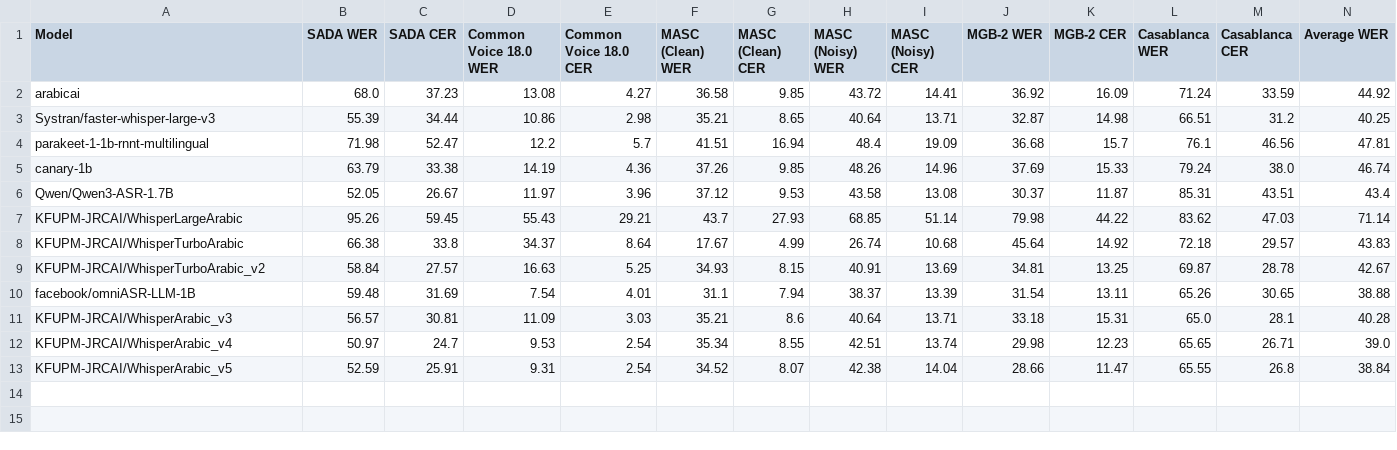
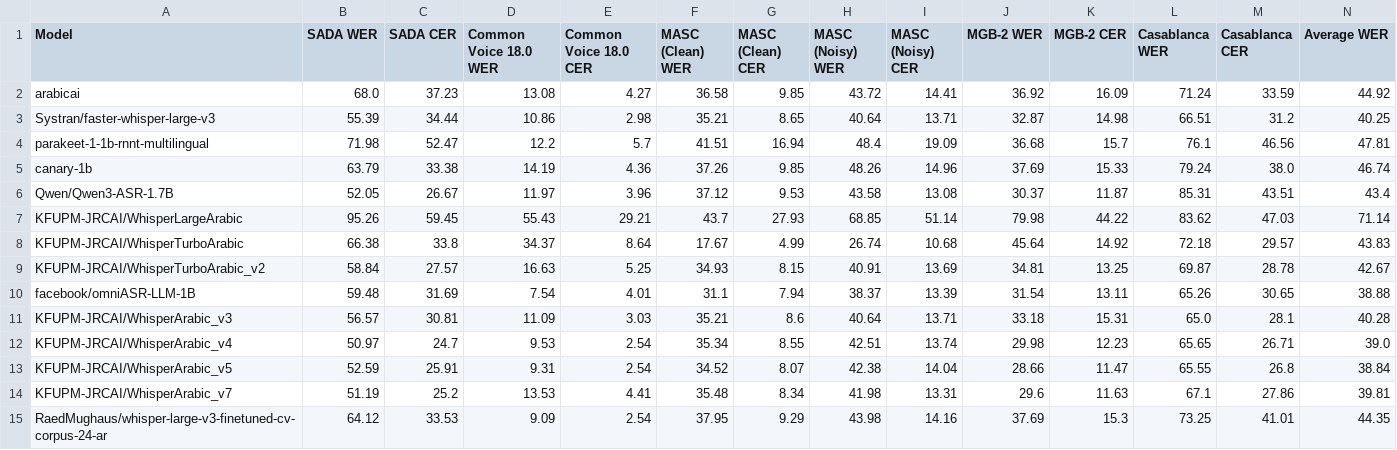
Before and after one commit to KFUPM-JRCAI/asr_arabic, a CSV file: results/leaderboard.csv, drawn as a sheet; only a part is shown; rows hold the shown columns only; the diff names each change by its address in the sheet, - before the commit and + after, or states it on an @@ line.

```diff
--- a/results/leaderboard.csv
+++ b/results/leaderboard.csv
+row 14: KFUPM-JRCAI/WhisperArabic_v7 | 51.19 | 25.2 | 13.53 | 4.41 | 35.48 | 8.34 | 41.98 | 13.31 | 29.6 | 11.63 | 67.1 | 27.86 | 39.81
+row 15: RaedMughaus/whisper-large-v3-finetuned-cv-corpus-24-ar | 64.12 | 33.53 | 9.09 | 2.54 | 37.95 | 9.29 | 43.98 | 14.16 | 37.69 | 15.3 | 73.25 | 41.01 | 44.35
```
Also changed, not shown: 17 other files.
